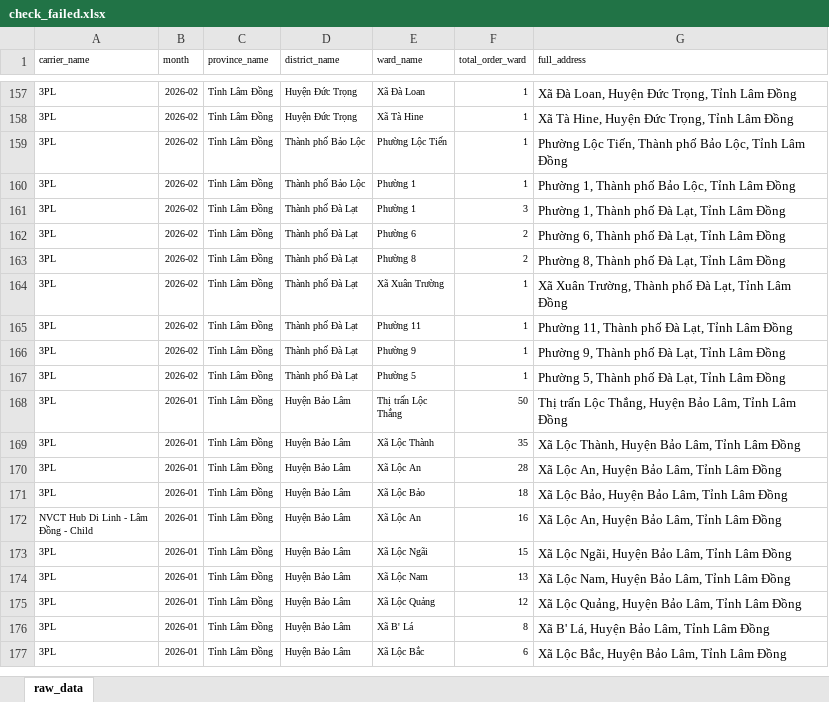
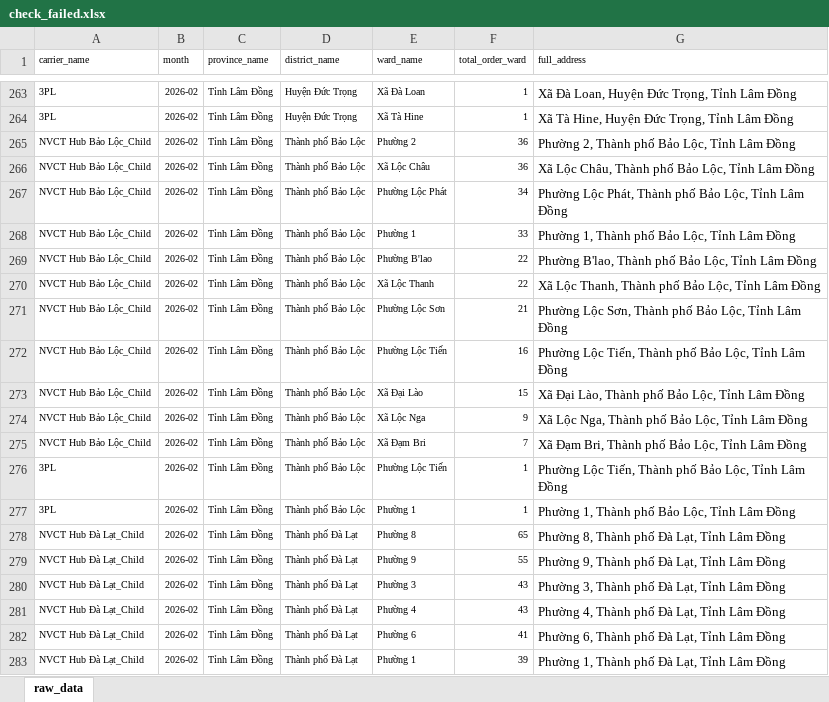
Before and after one commit to Kai-D13/xao, an Excel workbook: check_failed.xlsx, sheet raw_data, drawn as a sheet; only a part is shown, gaps mark what is left out; the shorter side is filled out with more unchanged rows; values as stored, in another font and other column widths than the file's, no borders; the diff covers the shown part only; the diff names each change by its address in the sheet, - before the commit and + after, or states it on an @@ line.

```diff
--- a/check_failed.xlsx (sheet raw_data)
+++ b/check_failed.xlsx (sheet raw_data)
+row 265: NVCT Hub Bảo Lộc_Child | 2026-02 | Tỉnh Lâm Đồng | Thành phố Bảo Lộc | Phường 2 | 36 | Phường 2, Thành phố Bảo Lộc, Tỉnh Lâm Đồng
+row 266: NVCT Hub Bảo Lộc_Child | 2026-02 | Tỉnh Lâm Đồng | Thành phố Bảo Lộc | Xã Lộc Châu | 36 | Xã Lộc Châu, Thành phố Bảo Lộc, Tỉnh Lâm Đồng
+row 267: NVCT Hub Bảo Lộc_Child | 2026-02 | Tỉnh Lâm Đồng | Thành phố Bảo Lộc | Phường Lộc Phát | 34 | Phường Lộc Phát, Thành phố Bảo Lộc, Tỉnh Lâm Đồng
+row 268: NVCT Hub Bảo Lộc_Child | 2026-02 | Tỉnh Lâm Đồng | Thành phố Bảo Lộc | Phường 1 | 33 | Phường 1, Thành phố Bảo Lộc, Tỉnh Lâm Đồng
+row 269: NVCT Hub Bảo Lộc_Child | 2026-02 | Tỉnh Lâm Đồng | Thành phố Bảo Lộc | Phường B'lao | 22 | Phường B'lao, Thành phố Bảo Lộc, Tỉnh Lâm Đồng
+row 270: NVCT Hub Bảo Lộc_Child | 2026-02 | Tỉnh Lâm Đồng | Thành phố Bảo Lộc | Xã Lộc Thanh | 22 | Xã Lộc Thanh, Thành phố Bảo Lộc, Tỉnh Lâm Đồng
+row 271: NVCT Hub Bảo Lộc_Child | 2026-02 | Tỉnh Lâm Đồng | Thành phố Bảo Lộc | Phường Lộc Sơn | 21 | Phường Lộc Sơn, Thành phố Bảo Lộc, Tỉnh Lâm Đồng
+row 272: NVCT Hub Bảo Lộc_Child | 2026-02 | Tỉnh Lâm Đồng | Thành phố Bảo Lộc | Phường Lộc Tiến | 16 | Phường Lộc Tiến, Thành phố Bảo Lộc, Tỉnh Lâm Đồng
+row 273: NVCT Hub Bảo Lộc_Child | 2026-02 | Tỉnh Lâm Đồng | Thành phố Bảo Lộc | Xã Đại Lào | 15 | Xã Đại Lào, Thành phố Bảo Lộc, Tỉnh Lâm Đồng
+row 274: NVCT Hub Bảo Lộc_Child | 2026-02 | Tỉnh Lâm Đồng | Thành phố Bảo Lộc | Xã Lộc Nga | 9 | Xã Lộc Nga, Thành phố Bảo Lộc, Tỉnh Lâm Đồng
+row 275: NVCT Hub Bảo Lộc_Child | 2026-02 | Tỉnh Lâm Đồng | Thành phố Bảo Lộc | Xã Đạm Bri | 7 | Xã Đạm Bri, Thành phố Bảo Lộc, Tỉnh Lâm Đồng
+row 278: NVCT Hub Đà Lạt_Child | 2026-02 | Tỉnh Lâm Đồng | Thành phố Đà Lạt | Phường 8 | 65 | Phường 8, Thành phố Đà Lạt, Tỉnh Lâm Đồng
+row 279: NVCT Hub Đà Lạt_Child | 2026-02 | Tỉnh Lâm Đồng | Thành phố Đà Lạt | Phường 9 | 55 | Phường 9, Thành phố Đà Lạt, Tỉnh Lâm Đồng
+row 280: NVCT Hub Đà Lạt_Child | 2026-02 | Tỉnh Lâm Đồng | Thành phố Đà Lạt | Phường 3 | 43 | Phường 3, Thành phố Đà Lạt, Tỉnh Lâm Đồng
+row 281: NVCT Hub Đà Lạt_Child | 2026-02 | Tỉnh Lâm Đồng | Thành phố Đà Lạt | Phường 4 | 43 | Phường 4, Thành phố Đà Lạt, Tỉnh Lâm Đồng
+row 282: NVCT Hub Đà Lạt_Child | 2026-02 | Tỉnh Lâm Đồng | Thành phố Đà Lạt | Phường 6 | 41 | Phường 6, Thành phố Đà Lạt, Tỉnh Lâm Đồng
+row 283: NVCT Hub Đà Lạt_Child | 2026-02 | Tỉnh Lâm Đồng | Thành phố Đà Lạt | Phường 1 | 39 | Phường 1, Thành phố Đà Lạt, Tỉnh Lâm Đồng
```
Also changed, not shown: 250 added rows elsewhere in this sheet, 1 other file.
